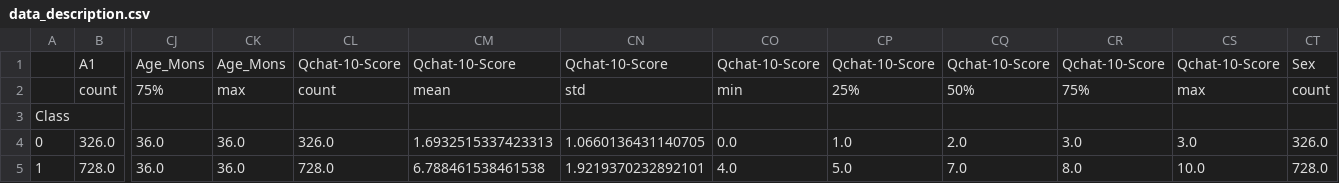
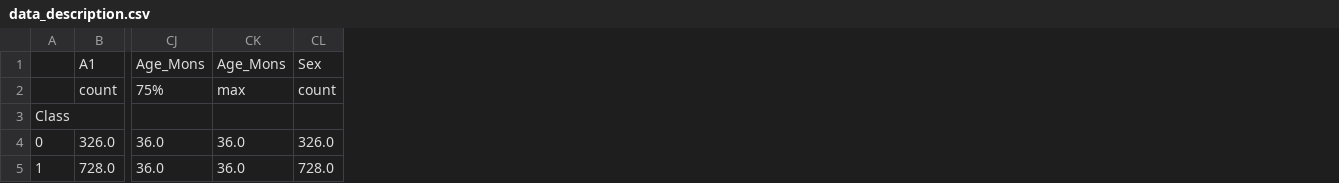
Before and after one commit to 6613pranav/Final_year_Project, a CSV file: Datasets/data_description.csv, drawn as a sheet; only a part is shown, gaps mark what is left out; the diff names each change by its address in the sheet, - before the commit and + after, or states it on an @@ line.

```diff
--- a/Datasets/data_description.csv
+++ b/Datasets/data_description.csv
-column CL, rows 1-5: Qchat-10-Score | count |  | 326.0 | 728.0
-column CM, rows 1-5: Qchat-10-Score | mean |  | 1.6932515337423313 | 6.788461538461538
-column CN, rows 1-5: Qchat-10-Score | std |  | 1.0660136431140705 | 1.9219370232892101
-column CO, rows 1-5: Qchat-10-Score | min |  | 0.0 | 4.0
-column CP, rows 1-5: Qchat-10-Score | 25% |  | 1.0 | 5.0
-column CQ, rows 1-5: Qchat-10-Score | 50% |  | 2.0 | 7.0
-column CR, rows 1-5: Qchat-10-Score | 75% |  | 3.0 | 8.0
-column CS, rows 1-5: Qchat-10-Score | max |  | 3.0 | 10.0
```
Also changed, not shown: Datasets/clean_toddlers_data.csv, 8 other files.
